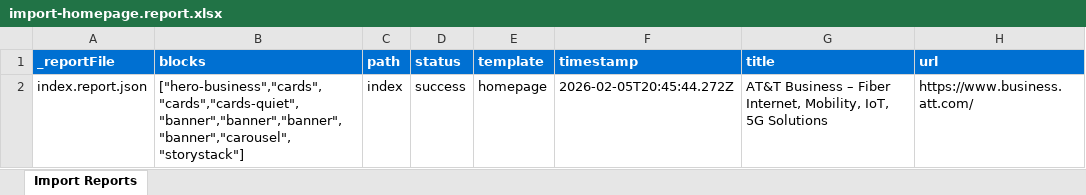
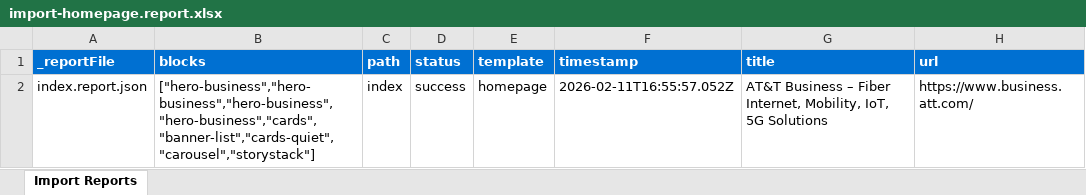
Before and after one commit to bhellema/att-business, an Excel workbook: tools/importer/reports/import-homepage.report.xlsx, sheet Import Reports, drawn as a sheet; values as stored, in another font and other column widths than the file's, no borders; the diff names each change by its address in the sheet, - before the commit and + after, or states it on an @@ line.

Commit message:
Update importer
Automated migration updates generated by Experience Modernization Agent.

Changed files (4):
- tools/importer/import-homepage.bundle.js
- tools/importer/reports/import-homepage.report.xlsx
- tools/importer/reports/index.report.json
- tools/importer/transformers/section-wrapper.js

```diff
--- a/tools/importer/reports/import-homepage.report.xlsx (sheet Import Reports)
+++ b/tools/importer/reports/import-homepage.report.xlsx (sheet Import Reports)
-B2 (blocks): ["hero-business","cards","cards","cards-quiet","banner","banner","banner","banner","carousel","storystack"]
+B2 (blocks): ["hero-business","hero-business","hero-business","hero-business","cards","banner-list","cards-quiet","carousel","storystack"]
-F2 (timestamp): 2026-02-05T20:45:44.272Z
+F2 (timestamp): 2026-02-11T16:55:57.052Z
```
Also changed, not shown: 3 other files.
